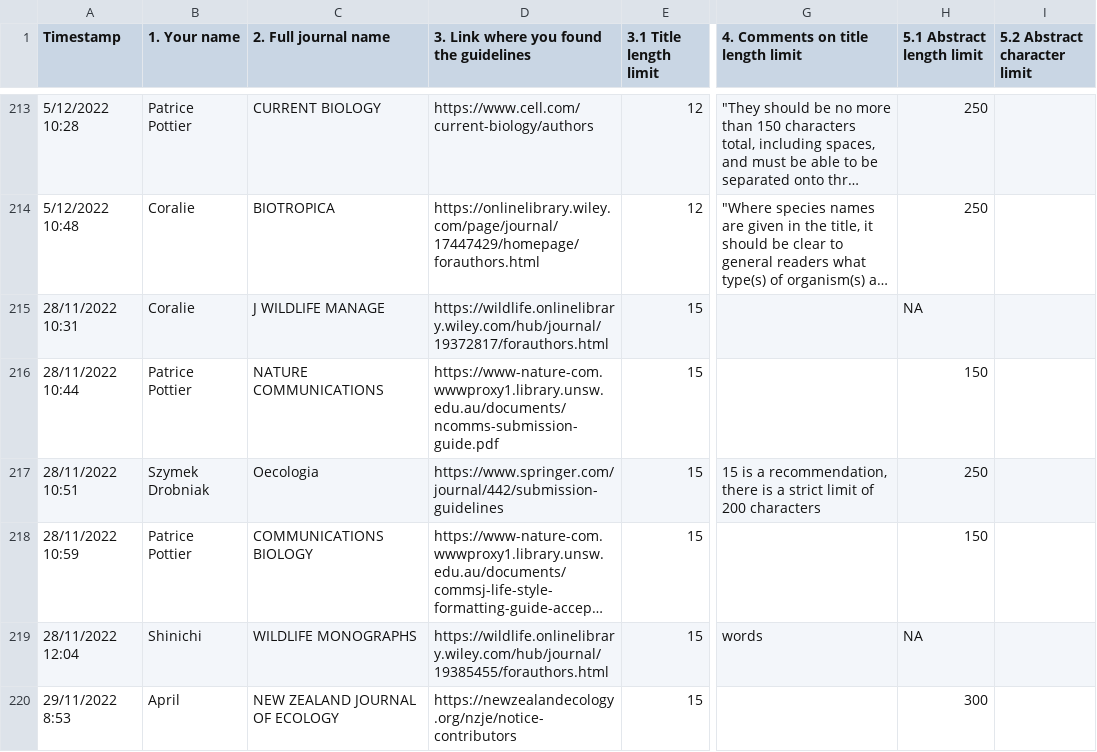
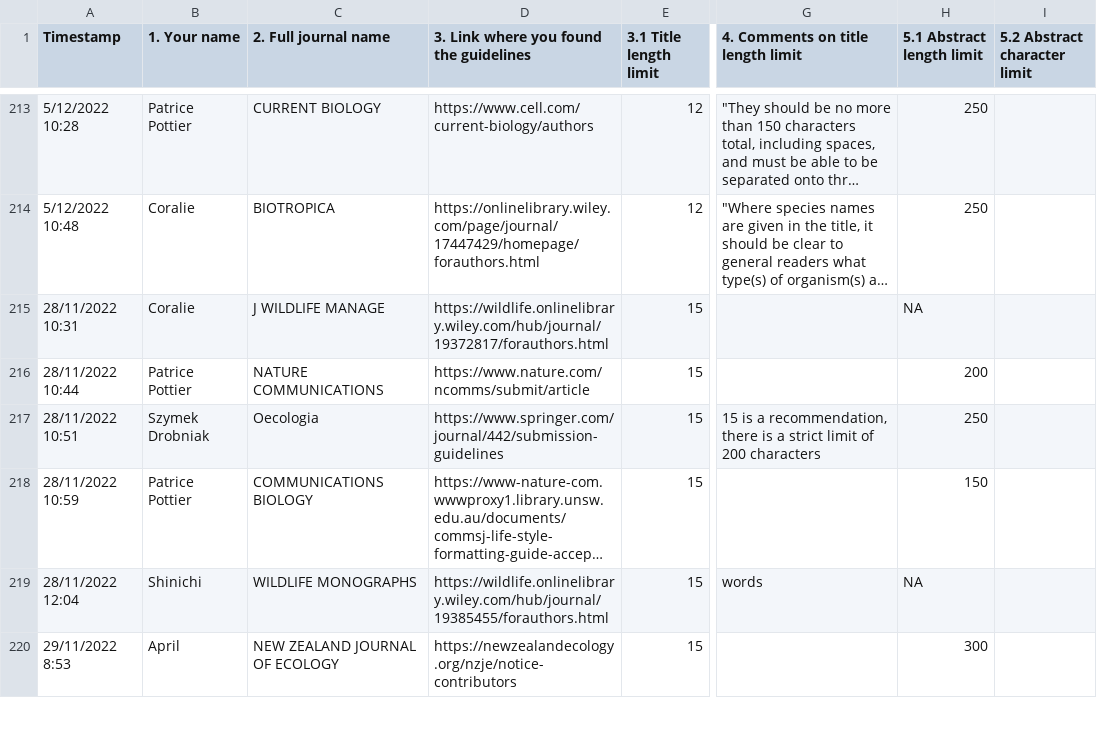
Before and after one commit to p-pottier/keywords_to_success, a CSV file: data/Survey_journal_guidelines.csv, drawn as a sheet; only a part is shown, gaps mark what is left out; long unchanged cells end in …; the diff names each change by its address in the sheet, - before the commit and + after, or states it on an @@ line.

Commit message:
Major revision. Excluded non-standard article types. Cleaned code. Saved data sets as .csv. Corrected small mistakes.

```diff
--- a/data/Survey_journal_guidelines.csv
+++ b/data/Survey_journal_guidelines.csv
-D216: https://www-nature-com.wwwproxy1.library.unsw.edu.au/documents/ncomms-submission-guide.pdf
+D216: https://www.nature.com/ncomms/submit/article
-H216 (5.1 Abstract length limit): 150
+H216 (5.1 Abstract length limit): 200
```
Also changed, not shown: 42 other files.
